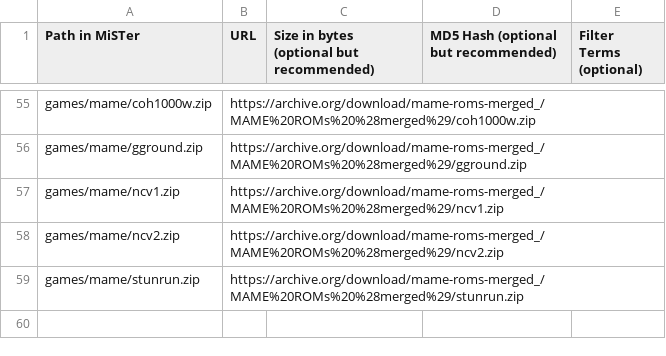
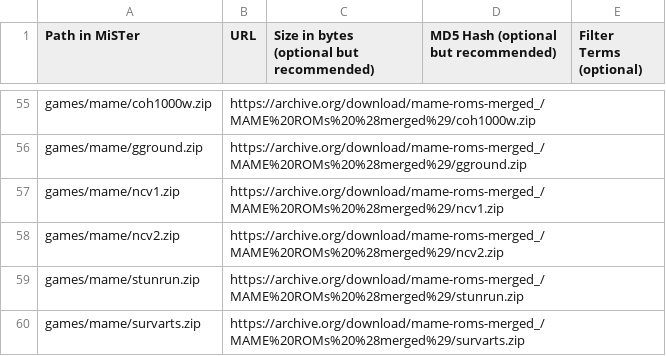
Before and after one commit to OngoGablogian/meatcores, a CSV file: external_files.csv, drawn as a sheet; only a part is shown, gaps mark what is left out.

```diff
--- a/external_files.csv
+++ b/external_files.csv
@@ -59 +59,2 @@ games/mame/ncv2.zip,https://archive.org/download/mame-roms-merged_/MAME%20ROMs%2
 games/mame/stunrun.zip,https://archive.org/download/mame-roms-merged_/MAME%20ROMs%20%28merged%29/stunrun.zip,
+games/mame/survarts.zip,https://archive.org/download/mame-roms-merged_/MAME%20ROMs%20%28merged%29/survarts.zip,
```
Also changed, not shown: 4 other files.
